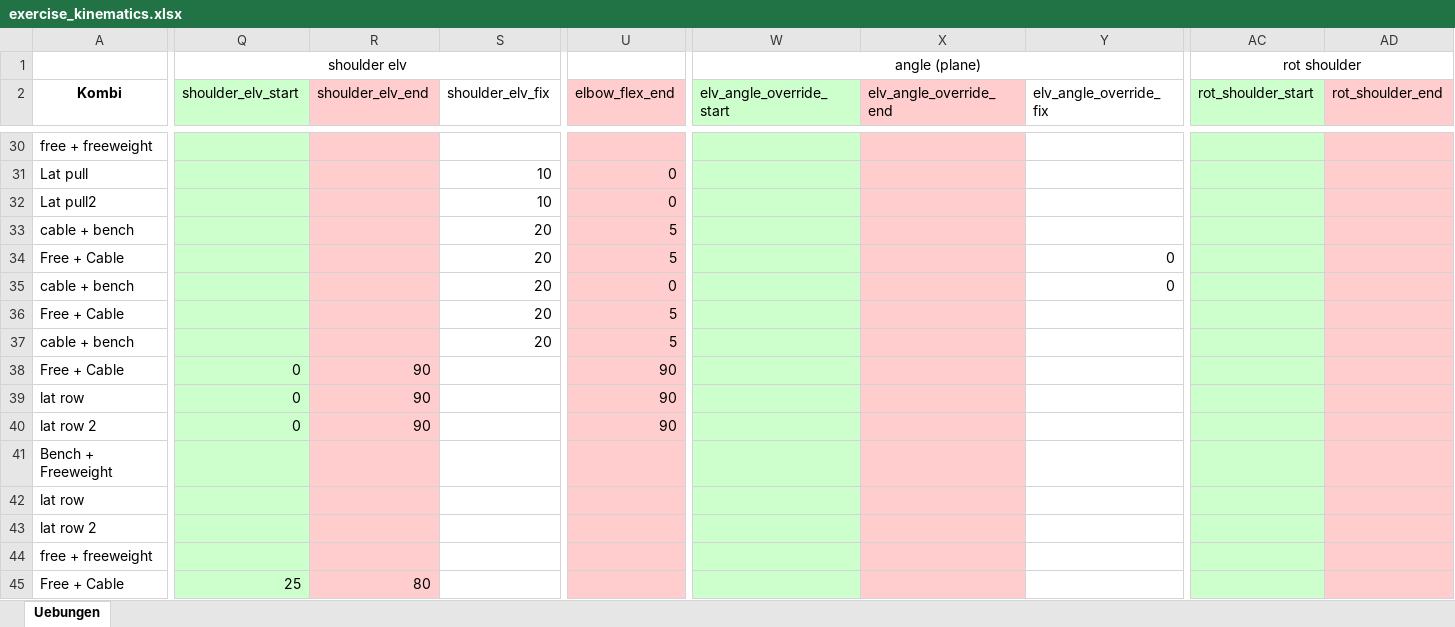
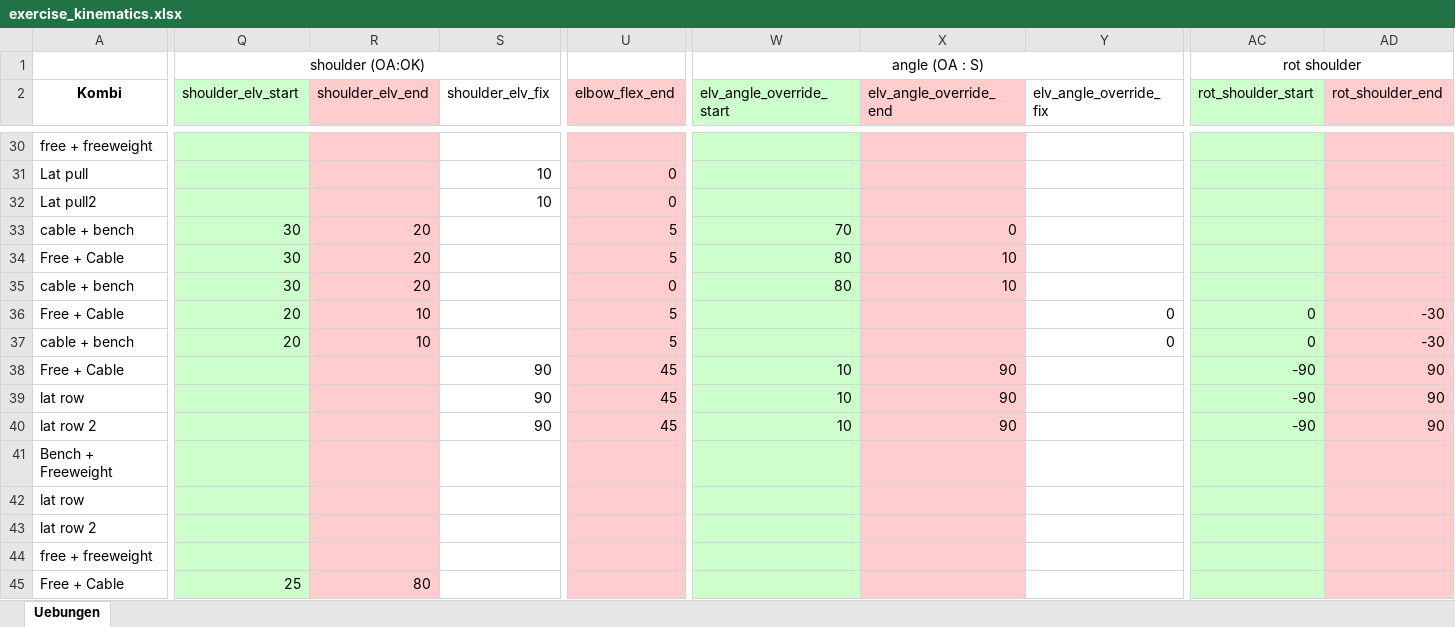
Before and after one commit to lonelybatman/GYM_APP, an Excel workbook: biomechanics/execution/exercise_kinematics.xlsx, sheet Uebungen, drawn as a sheet; only a part is shown, gaps mark what is left out; values as stored, in another font and other column widths than the file's, no borders; the diff covers the shown part only; the diff names each change by its address in the sheet, - before the commit and + after, or states it on an @@ line.

Commit message:
36-44 Kinem Erklärung

```diff
--- a/biomechanics/execution/exercise_kinematics.xlsx (sheet Uebungen)
+++ b/biomechanics/execution/exercise_kinematics.xlsx (sheet Uebungen)
-Q1 (shoulder_elv_start): shoulder elv
+Q1 (shoulder_elv_start): shoulder (OA:OK)
-W1 (elv_angle_override_start): angle (plane)
+W1 (elv_angle_override_start): angle (OA : S)
-Q33:Q35 (shoulder_elv_start): (empty)
+Q33:Q35 (shoulder_elv_start): 30
-R33:R35 (shoulder_elv_end): (empty)
+R33:R35 (shoulder_elv_end): 20
-S33:S37 (shoulder_elv_fix): 20
+S33:S37 (shoulder_elv_fix): (empty)
-W33 (elv_angle_override_start): (empty)
+W33 (elv_angle_override_start): 70
-X33 (elv_angle_override_end): (empty)
+X33 (elv_angle_override_end): 0
-W34:W35 (elv_angle_override_start): (empty)
+W34:W35 (elv_angle_override_start): 80
-X34:X35 (elv_angle_override_end): (empty)
+X34:X35 (elv_angle_override_end): 10
-Y34:Y35 (elv_angle_override_fix): 0
+Y34:Y35 (elv_angle_override_fix): (empty)
-Q36:Q37 (shoulder_elv_start): (empty)
+Q36:Q37 (shoulder_elv_start): 20
-R36:R37 (shoulder_elv_end): (empty)
+R36:R37 (shoulder_elv_end): 10
-Y36:Y37 (elv_angle_override_fix): (empty)
+Y36:Y37 (elv_angle_override_fix): 0
-AC36:AC37 (rot_shoulder_start): (empty)
+AC36:AC37 (rot_shoulder_start): 0
-AD36:AD37 (rot_shoulder_end): (empty)
+AD36:AD37 (rot_shoulder_end): -30
-Q38:Q40 (shoulder_elv_start): 0
+Q38:Q40 (shoulder_elv_start): (empty)
-R38:R40 (shoulder_elv_end): 90
+R38:R40 (shoulder_elv_end): (empty)
-S38:S40 (shoulder_elv_fix): (empty)
+S38:S40 (shoulder_elv_fix): 90
-U38:U40 (elbow_flex_end): 90
+U38:U40 (elbow_flex_end): 45
-W38:W40 (elv_angle_override_start): (empty)
+W38:W40 (elv_angle_override_start): 10
-X38:X40 (elv_angle_override_end): (empty)
+X38:X40 (elv_angle_override_end): 90
-AC38:AC40 (rot_shoulder_start): (empty)
+AC38:AC40 (rot_shoulder_start): -90
-AD38:AD40 (rot_shoulder_end): (empty)
+AD38:AD40 (rot_shoulder_end): 90
```
Also changed, not shown: 18 edited cells and cell formats elsewhere in this sheet, 9 other files.
